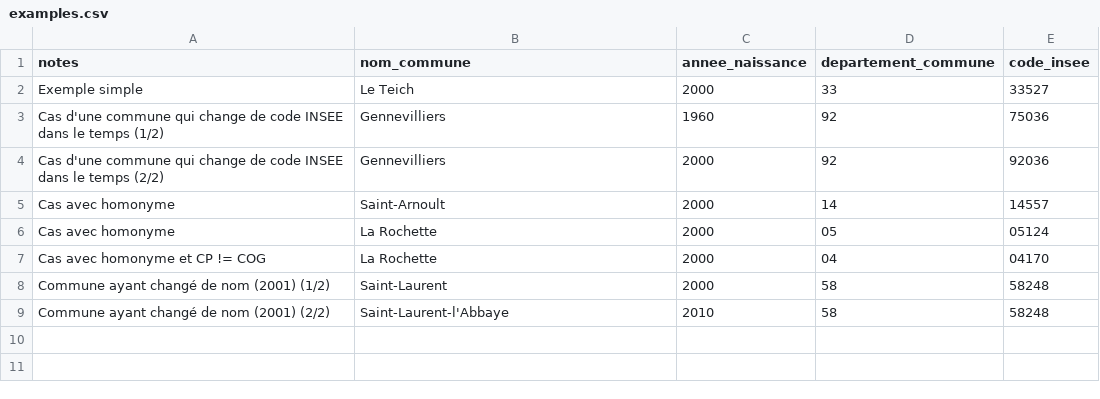
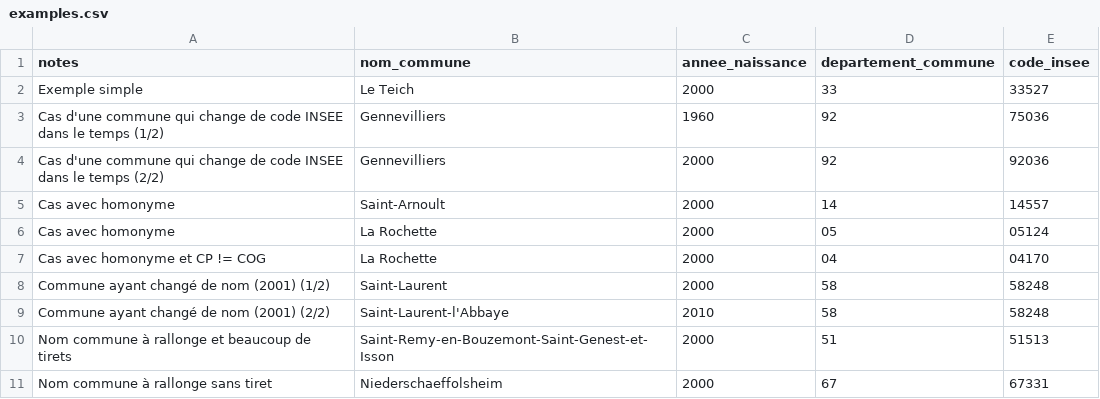
Before and after one commit to skelz0r/identite_pivot_code_insee_naissance_lookup, a CSV file: spec/examples.csv, drawn as a sheet; the diff names each change by its address in the sheet, - before the commit and + after, or states it on an @@ line.

Commit message:
Add more communes

```diff
--- a/spec/examples.csv
+++ b/spec/examples.csv
+row 10: Nom commune à rallonge et beaucoup de tirets | Saint-Remy-en-Bouzemont-Saint-Genest-et-Isson | 2000 | 51 | 51513
+row 11: Nom commune à rallonge sans tiret | Niederschaeffolsheim | 2000 | 67 | 67331
```
Also changed, not shown: 2 other files.
